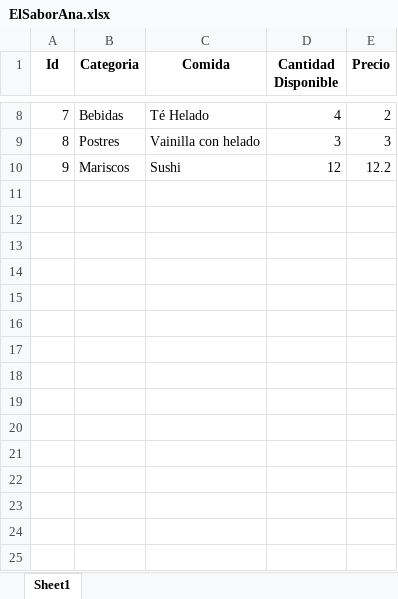
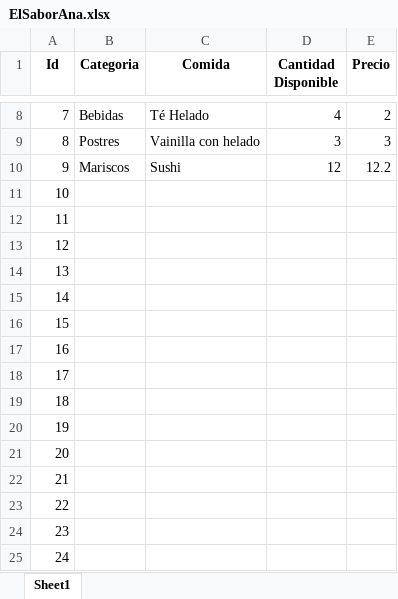
Before and after one commit to pjosed/EDD2, an Excel workbook: Files/ElSaborAna.xlsx, sheet Sheet1, drawn as a sheet; only a part is shown, gaps mark what is left out; values as stored, in another font and other column widths than the file's, no borders; the diff names each change by its address in the sheet, - before the commit and + after, or states it on an @@ line.

```diff
--- a/Files/ElSaborAna.xlsx (sheet Sheet1)
+++ b/Files/ElSaborAna.xlsx (sheet Sheet1)
+row 11: 10
+row 12: 11
+row 13: 12
+row 14: 13
+row 15: 14
+row 16: 15
+row 17: 16
+row 18: 17
+row 19: 18
+row 20: 19
+row 21: 20
+row 22: 21
+row 23: 22
+row 24: 23
+row 25: 24
```
Also changed, not shown: Files/ElSaborAlejandro.xlsx, Files/ElSaborAlexander.xlsx, 5 other files.
